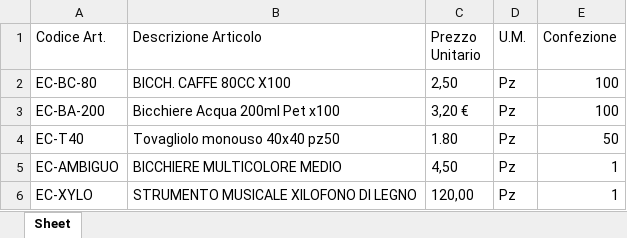
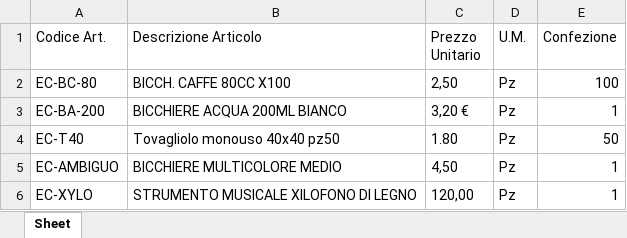
Before and after one commit to antozz996/price-sentinel, an Excel workbook: backend/data/import_samples/listino_test.xlsx, sheet Sheet, drawn as a sheet; values as stored, in another font and other column widths than the file's, no borders; the diff names each change by its address in the sheet, - before the commit and + after, or states it on an @@ line.

Commit message:
test: strengthen excel import approval coverage

```diff
--- a/backend/data/import_samples/listino_test.xlsx (sheet Sheet)
+++ b/backend/data/import_samples/listino_test.xlsx (sheet Sheet)
-B3 (Descrizione Articolo): Bicchiere Acqua 200ml Pet x100
+B3 (Descrizione Articolo): BICCHIERE ACQUA 200ML BIANCO
-E3 (Confezione): 100
+E3 (Confezione): 1
```
Also changed, not shown: 4 other files.
